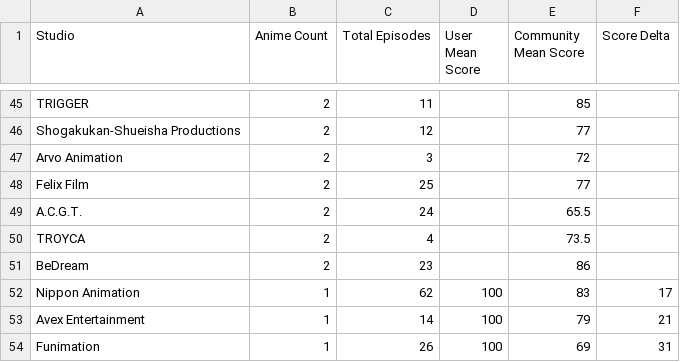
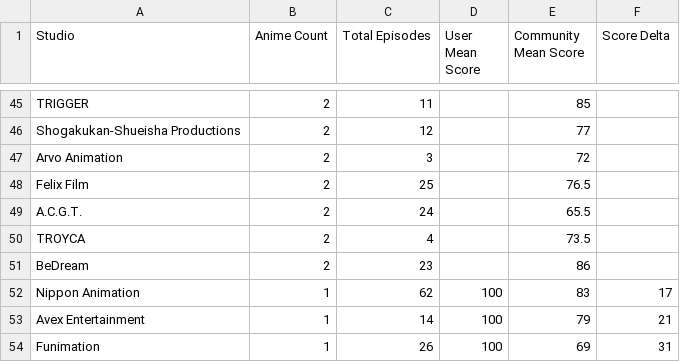
Before and after one commit to zepandasanv2/zepandasan-anilist-export, a CSV file: data/ZePandaSan_studio_breakdown.csv, drawn as a sheet; only a part is shown, gaps mark what is left out.

```diff
--- a/data/ZePandaSan_studio_breakdown.csv
+++ b/data/ZePandaSan_studio_breakdown.csv
@@ -47,3 +47,3 @@ Shogakukan-Shueisha Productions,2,12,,77,
 Arvo Animation,2,3,,72,
-Felix Film,2,25,,77,
+Felix Film,2,25,,76.5,
 A.C.G.T.,2,24,,65.5,
```
Also changed, not shown: data/ZePandaSan_anime_list.csv, data/ZePandaSan_genre_breakdown.csv.
